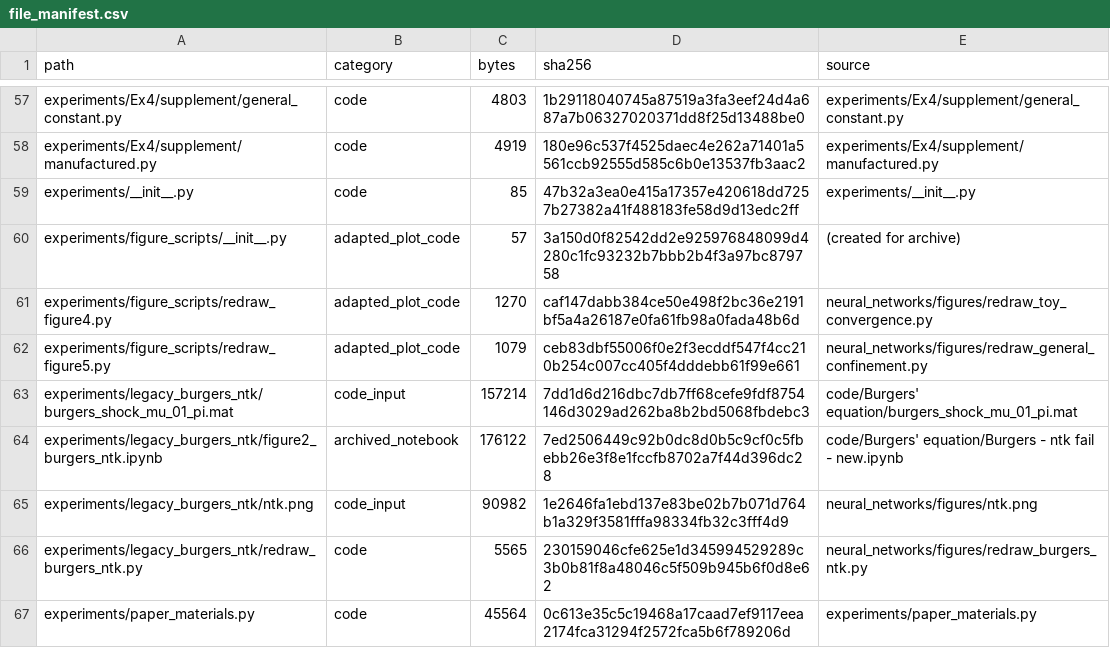
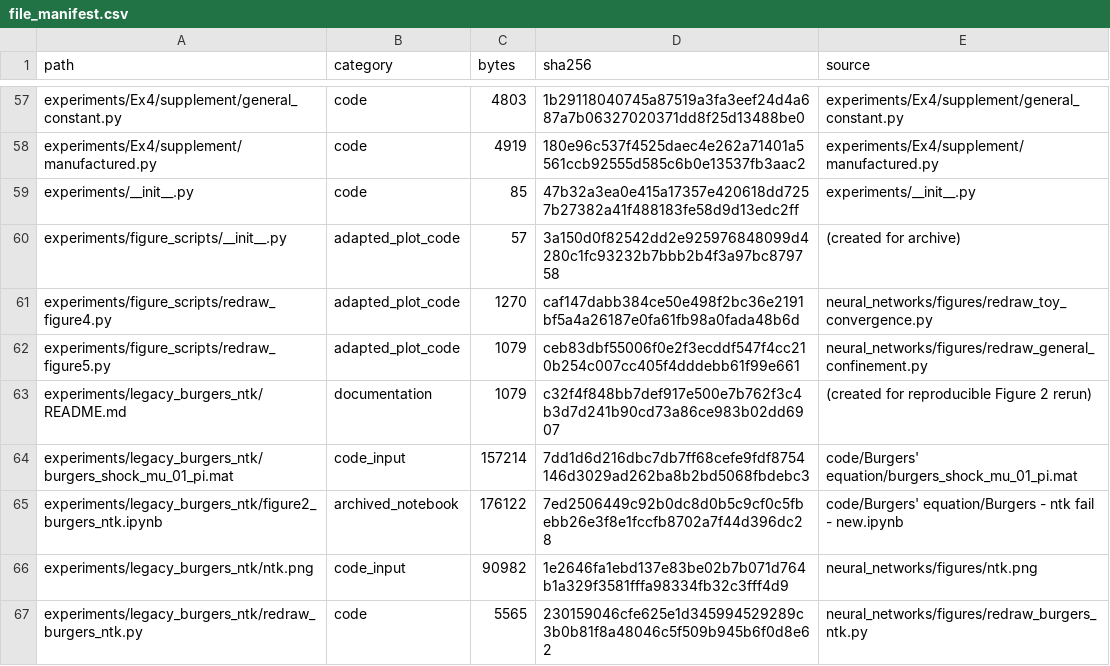
Before and after one commit to zhaowei509/loss-induced-coercivity-pde-solvers, a CSV file: file_manifest.csv, drawn as a sheet; only a part is shown, gaps mark what is left out; the shorter side is filled out with more unchanged rows; the diff covers the shown part only.

Commit message:
Add reproducible Figure 2 rerun

```diff
--- a/file_manifest.csv
+++ b/file_manifest.csv
@@ -62,2 +62,3 @@ experiments/figure_scripts/redraw_figure4.py,adapted_plot_code,1270,caf147dabb38
 experiments/figure_scripts/redraw_figure5.py,adapted_plot_code,1079,ceb83dbf55006f0e2f3ecddf547f4cc210b254c007cc405f4dddebb61f99e661,neural_networks/figures/redraw_general_confinement.py
+experiments/legacy_burgers_ntk/README.md,documentation,1079,c32f4f848bb7def917e500e7b762f3c4b3d7d241b90cd73a86ce983b02dd6907,(created for reproducible Figure 2 rerun)
 experiments/legacy_burgers_ntk/burgers_shock_mu_01_pi.mat,code_input,157214,7dd1d6d216dbc7db7ff68cefe9fdf8754146d3029ad262ba8b2bd5068fbdebc3,code/Burgers' equation/burgers_shock_mu_01_pi.mat
```
Also changed, not shown: 6 added rows and 8 edited cells elsewhere in this file, 10 other files.
